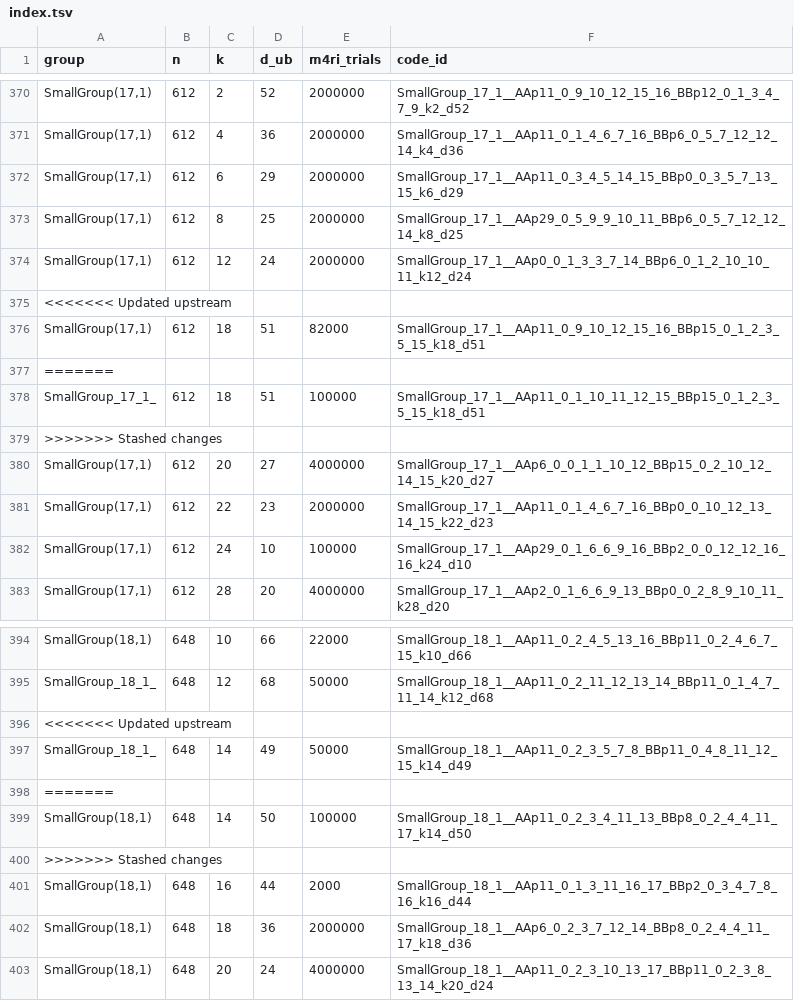
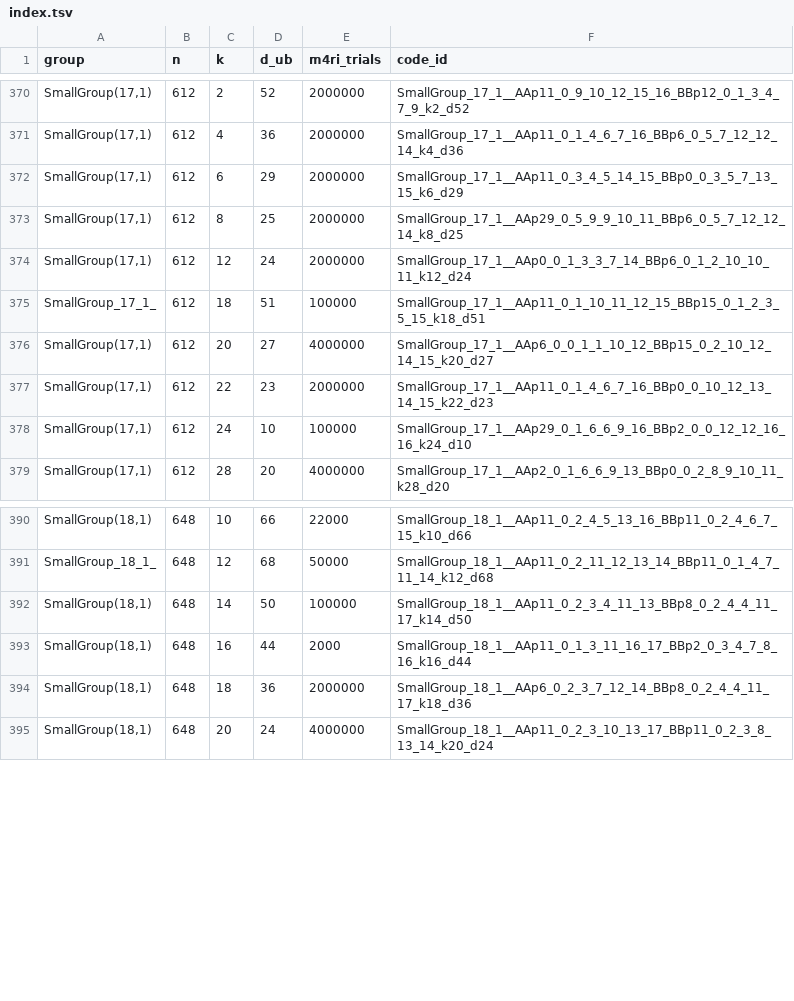
Before and after one commit to aleverrier/qtanner-search, a TSV file: best_codes/index.tsv, drawn as a sheet; only a part is shown, gaps mark what is left out.

```diff
--- a/best_codes/index.tsv
+++ b/best_codes/index.tsv
@@ -374,7 +374,3 @@ SmallGroup(17,1)	612	8	25	2000000	SmallGroup_17_1__AAp29_0_5_9_9_10_11_BBp6_0_5_
 SmallGroup(17,1)	612	12	24	2000000	SmallGroup_17_1__AAp0_0_1_3_3_7_14_BBp6_0_1_2_10_10_11_k12_d24
-<<<<<<< Updated upstream
-SmallGroup(17,1)	612	18	51	82000	SmallGroup_17_1__AAp11_0_9_10_12_15_16_BBp15_0_1_2_3_5_15_k18_d51
-=======
 SmallGroup_17_1_	612	18	51	100000	SmallGroup_17_1__AAp11_0_1_10_11_12_15_BBp15_0_1_2_3_5_15_k18_d51
->>>>>>> Stashed changes
 SmallGroup(17,1)	612	20	27	4000000	SmallGroup_17_1__AAp6_0_0_1_1_10_12_BBp15_0_2_10_12_14_15_k20_d27
@@ -395,7 +391,3 @@ SmallGroup(18,1)	648	10	66	22000	SmallGroup_18_1__AAp11_0_2_4_5_13_16_BBp11_0_2_
 SmallGroup_18_1_	648	12	68	50000	SmallGroup_18_1__AAp11_0_2_11_12_13_14_BBp11_0_1_4_7_11_14_k12_d68
-<<<<<<< Updated upstream
-SmallGroup_18_1_	648	14	49	50000	SmallGroup_18_1__AAp11_0_2_3_5_7_8_BBp11_0_4_8_11_12_15_k14_d49
-=======
 SmallGroup(18,1)	648	14	50	100000	SmallGroup_18_1__AAp11_0_2_3_4_11_13_BBp8_0_2_4_4_11_17_k14_d50
->>>>>>> Stashed changes
 SmallGroup(18,1)	648	16	44	2000	SmallGroup_18_1__AAp11_0_1_3_11_16_17_BBp2_0_3_4_7_8_16_k16_d44
```
Also changed, not shown: best_codes/best_by_group_k.tsv, 1 other file.
